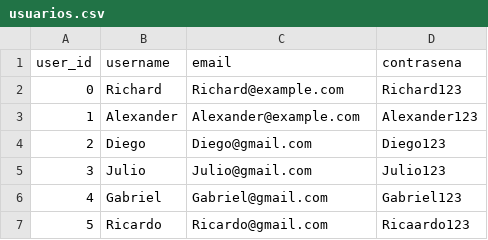
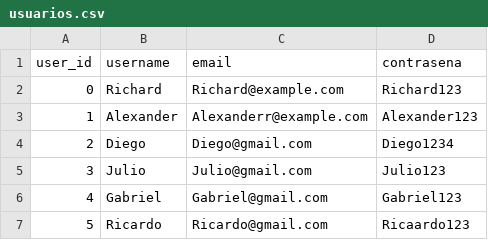
Before and after one commit to Giussepe100/Practica, a CSV file: app/usuarios.csv, drawn as a sheet.

```diff
--- a/app/usuarios.csv
+++ b/app/usuarios.csv
@@ -2,4 +2,4 @@ user_id,username,email,contrasena
 0,Richard,Richard@example.com,Richard123
-1,Alexander,Alexander@example.com,Alexander123
-2,Diego,Diego@gmail.com,Diego123
+1,Alexander,Alexanderr@example.com,Alexander123
+2,Diego,Diego@gmail.com,Diego1234
 3,Julio,Julio@gmail.com,Julio123
```
Also changed, not shown: 12 other files.
